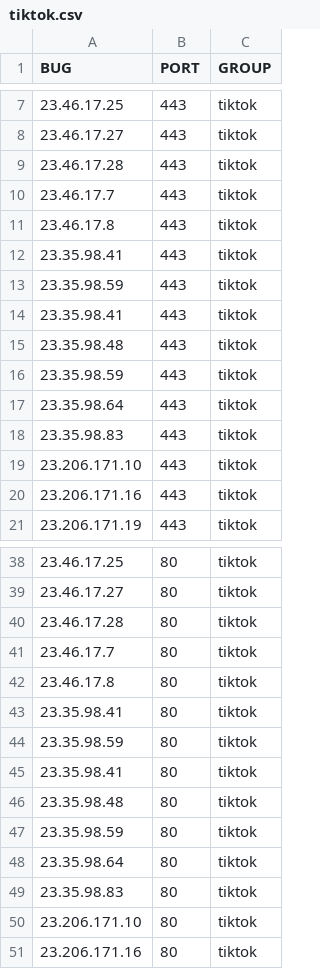
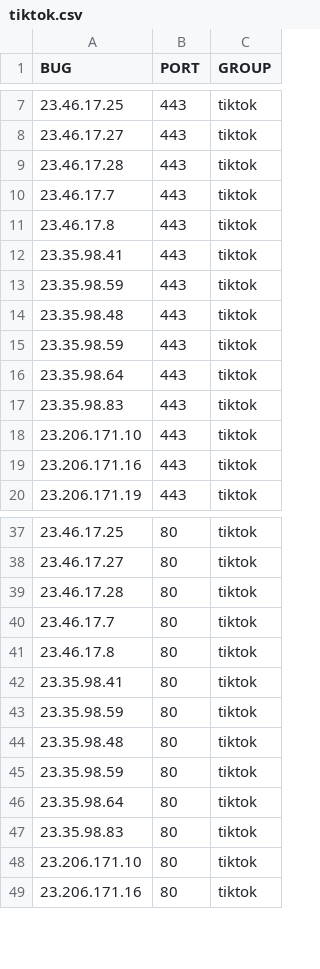
Before and after one commit to galfansyahn/bug-openclash, a CSV file: tiktok.csv, drawn as a sheet; only a part is shown, gaps mark what is left out; the diff names each change by its address in the sheet, - before the commit and + after, or states it on an @@ line.

Commit message:
Update tiktok.csv

```diff
--- a/tiktok.csv
+++ b/tiktok.csv
-row 14: 23.35.98.41 | 443 | tiktok
-row 45: 23.35.98.41 | 80 | tiktok
```
